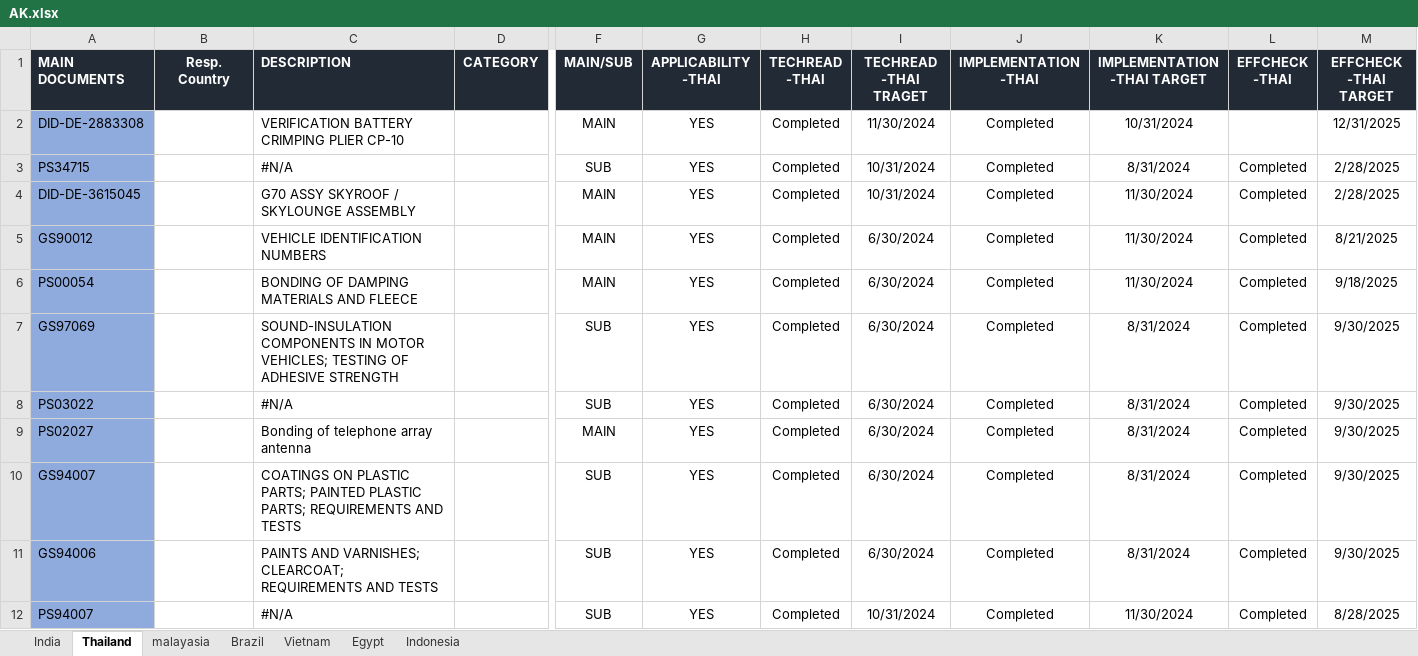
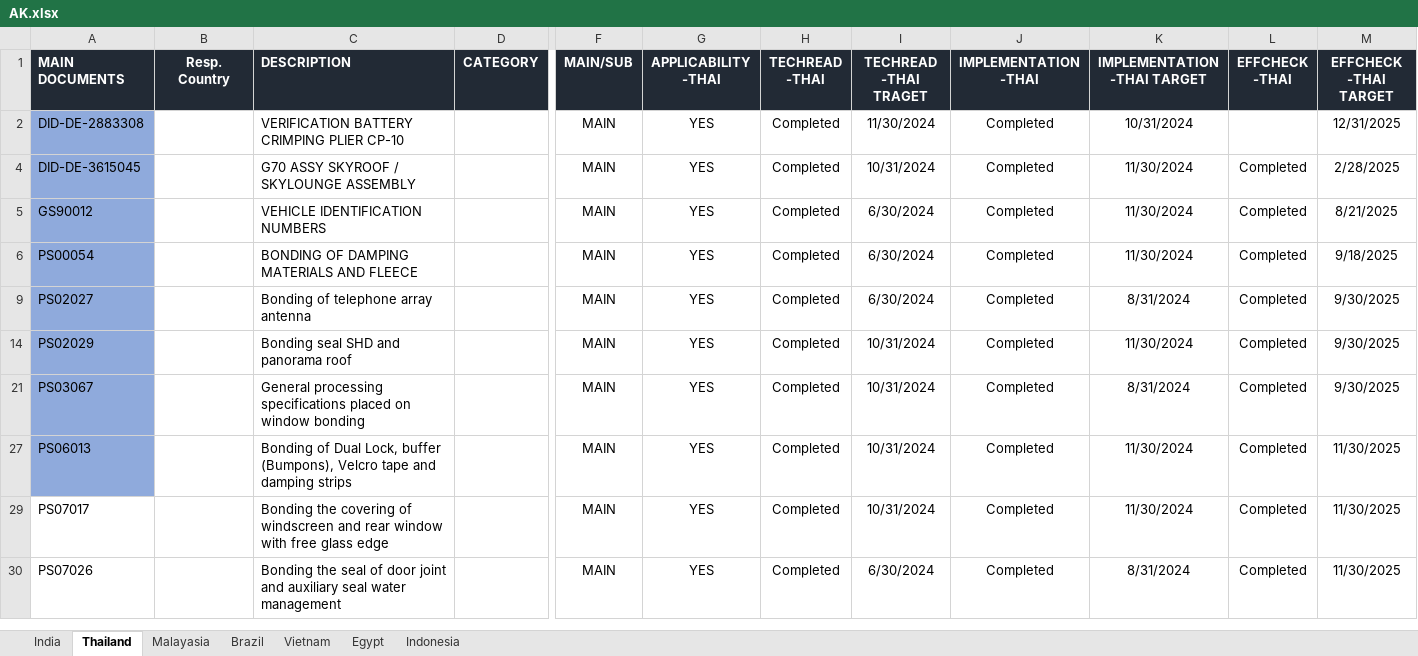
Before and after one commit to vikasvishnu738/vikas, an Excel workbook: AK.xlsx, sheet Thailand, drawn as a sheet; only a part is shown, gaps mark what is left out; the shorter side is filled out with more unchanged rows; values as stored, in another font and other column widths than the file's, no borders; conditional formats not drawn; rows hold the shown columns only; the diff covers the shown part only; the diff names each change by its address in the sheet, - before the commit and + after, or states it on an @@ line.

```diff
--- a/AK.xlsx (sheet Thailand)
+++ b/AK.xlsx (sheet Thailand)
-sheet tab: malayasia
+sheet tab: Malayasia
@@ row 3 hidden: PS34715 |  | #N/A |  | SUB | YES | Completed | 10/31/2024 | Completed | 8/31/2024 | Completed | 2/28/2025 @@
@@ row 7 hidden: GS97069 |  | SOUND-INSULATION COMPONENTS IN MOTOR VEHICLES; TESTING OF ADHESIVE STRENGTH |  | SUB | YES | Completed | 6/30/2024 | Completed | 8/31/2024 | Completed | 9/30/2025 @@
@@ row 8 hidden: PS03022 |  | #N/A |  | SUB | YES | Completed | 6/30/2024 | Completed | 8/31/2024 | Completed | 9/30/2025 @@
@@ row 10 hidden: GS94007 |  | COATINGS ON PLASTIC PARTS; PAINTED PLASTIC PARTS; REQUIREMENTS AND TESTS |  | SUB | YES | Completed | 6/30/2024 | Completed | 8/31/2024 | Completed | 9/30/2025 @@
@@ row 11 hidden: GS94006 |  | PAINTS AND VARNISHES; CLEARCOAT; REQUIREMENTS AND TESTS |  | SUB | YES | Completed | 6/30/2024 | Completed | 8/31/2024 | Completed | 9/30/2025 @@
@@ row 12 hidden: PS94007 |  | #N/A |  | SUB | YES | Completed | 10/31/2024 | Completed | 11/30/2024 | Completed | 8/28/2025 @@
```
Also changed, not shown: 183 hidden or unhidden rows elsewhere in this sheet, sheet Vietnam, sheet Indonesia, sheet Egypt, sheet India, sheet Malayasia.
